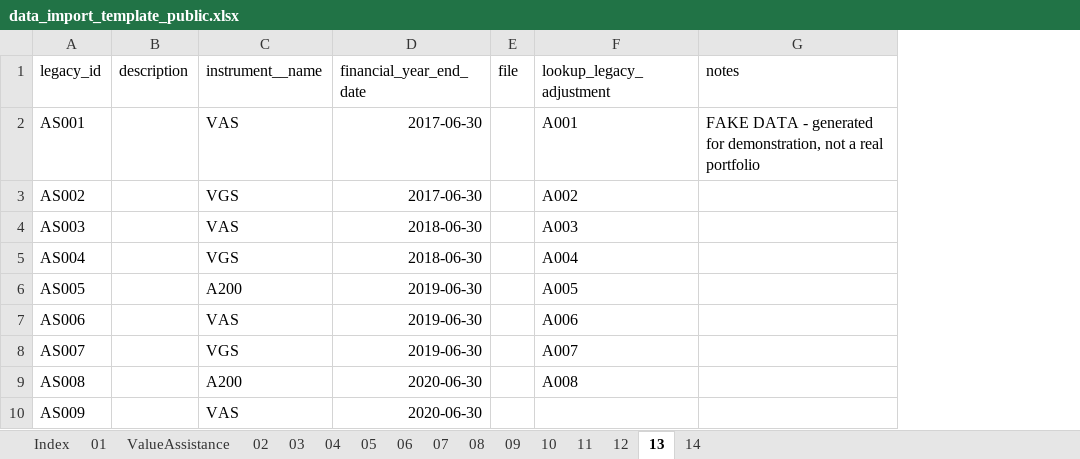
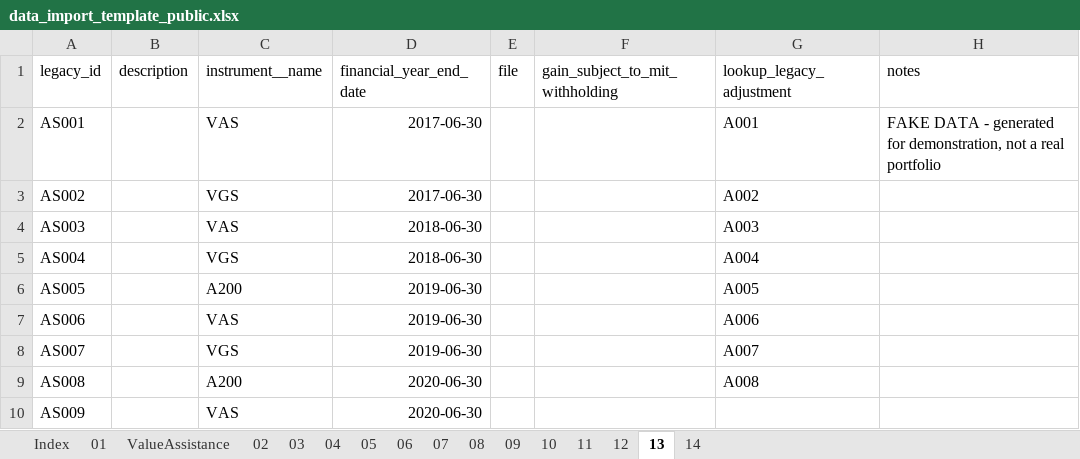
Before and after one commit to pretoriusdre/share-dinkum, an Excel workbook: share_dinkum_proj/share_dinkum_app/import_data/data_import_template_public.xlsx, sheet 13, drawn as a sheet; only a part is shown; values as stored, in another font and other column widths than the file's, no borders; table styles not drawn; the diff names each change by its address in the sheet, - before the commit and + after, or states it on an @@ line.

```diff
--- a/share_dinkum_proj/share_dinkum_app/import_data/data_import_template_public.xlsx (sheet 13)
+++ b/share_dinkum_proj/share_dinkum_app/import_data/data_import_template_public.xlsx (sheet 13)
+column F (gain_subject_to_mit_withholding), empty
```
Also changed, not shown: sheet 02, sheet 01, sheet Index, 3 other files.
